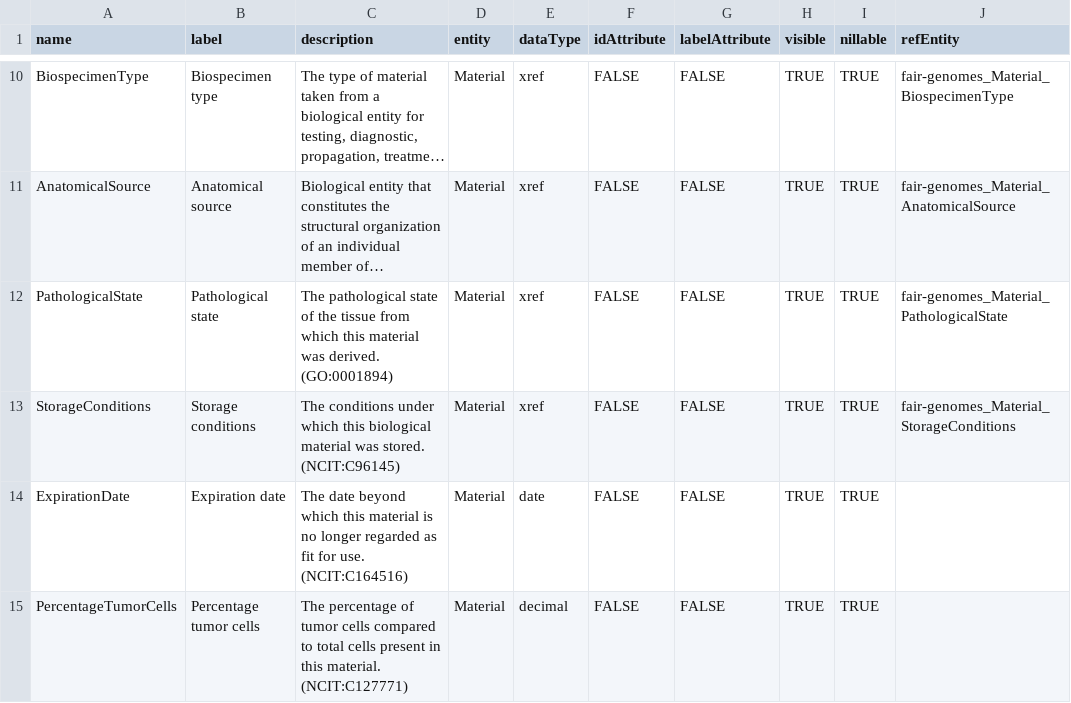
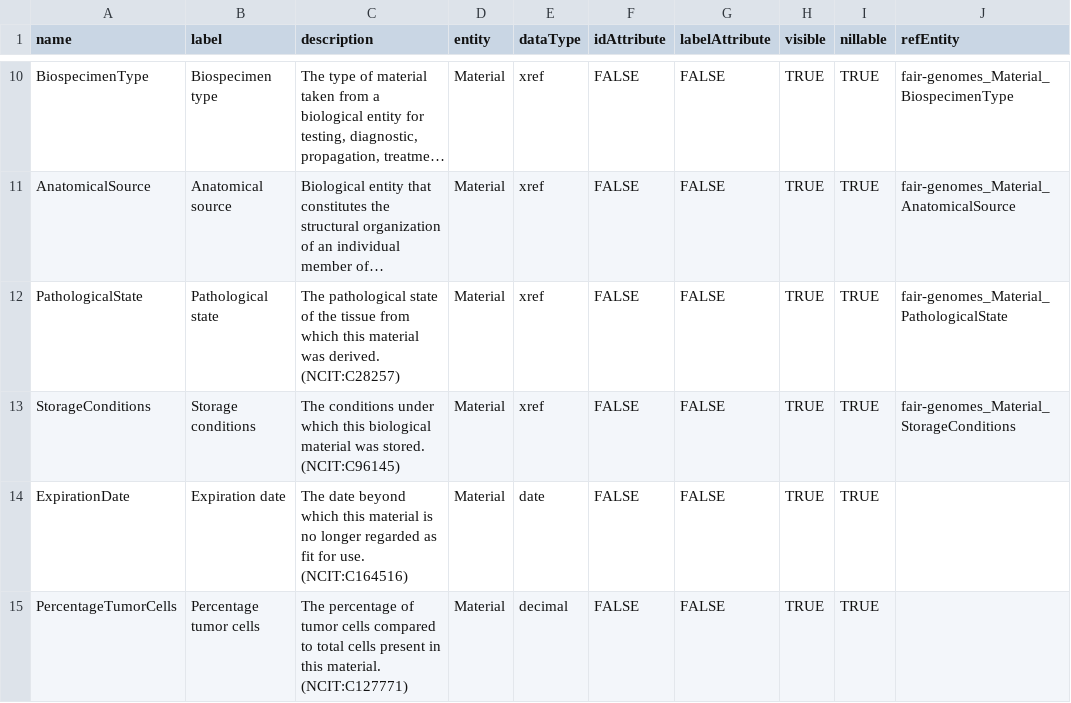
Before and after one commit to fairgenomes/fairgenomes-semantic-model, a TSV file: generated/molgenis-emx/material_attributes.tsv, drawn as a sheet; only a part is shown, gaps mark what is left out; long unchanged cells end in …; the diff names each change by its address in the sheet, - before the commit and + after, or states it on an @@ line.

```diff
--- a/generated/molgenis-emx/material_attributes.tsv
+++ b/generated/molgenis-emx/material_attributes.tsv
-C12 (description): …was derived. (GO:0001894)
+C12 (description): …was derived. (NCIT:C28257)
```
Also changed, not shown: generated/molgenis-emx/sequencing_attributes.tsv, generated/molgenis-emx2/molgenis.csv, 6 other files.
